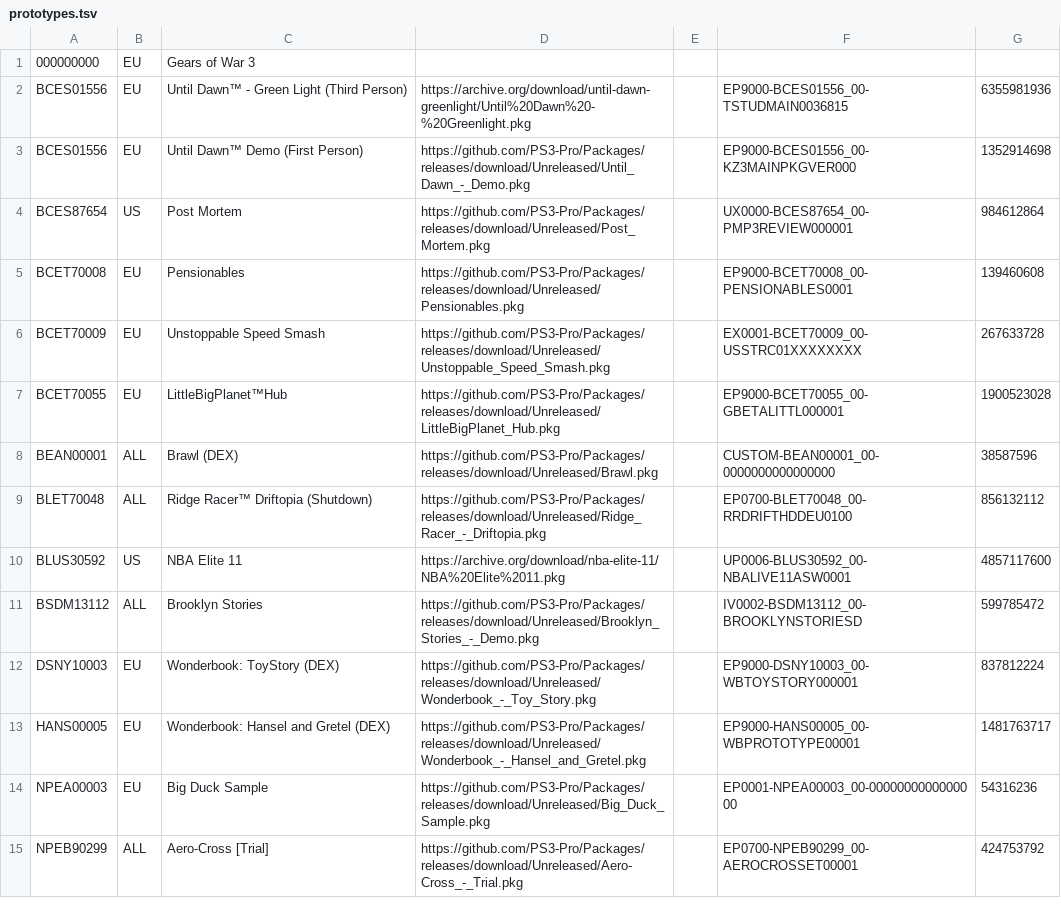
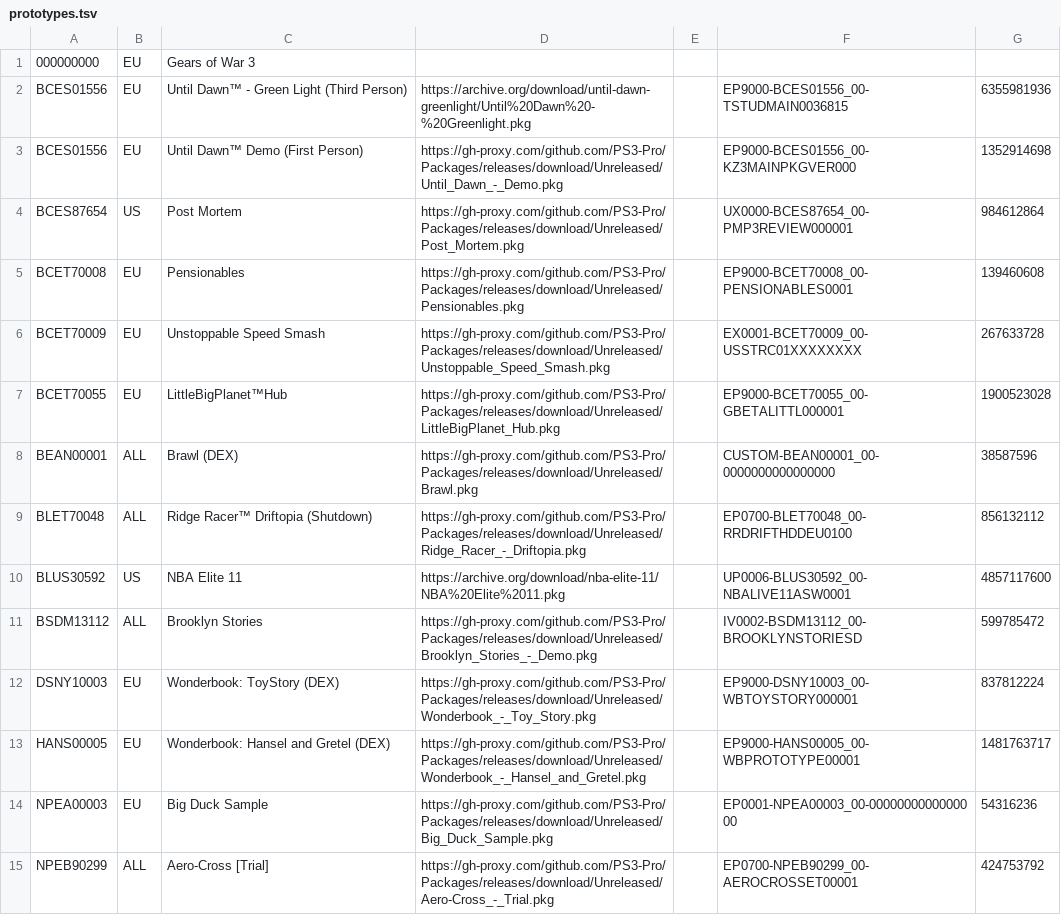
Before and after one commit to PS3-Pro/PSN-Content, a TSV file: resources/database/content/official/prototypes.tsv, drawn as a sheet; only a part is shown; the diff covers the shown part only.

Commit message:
Release

```diff
--- a/resources/database/content/official/prototypes.tsv
+++ b/resources/database/content/official/prototypes.tsv
@@ -2,14 +2,14 @@
 BCES01556	EU	Until Dawn™ - Green Light (Third Person)	https://archive.org/download/until-dawn-greenlight/Until%20Dawn%20-%20Greenlight.pkg		EP9000-BCES01556_00-TSTUDMAIN0036815	6355981936
-BCES01556	EU	Until Dawn™ Demo (First Person)	https://github.com/PS3-Pro/Packages/releases/download/Unreleased/Until_Dawn_-_Demo.pkg		EP9000-BCES01556_00-KZ3MAINPKGVER000	1352914698
-BCES87654	US	Post Mortem	https://github.com/PS3-Pro/Packages/releases/download/Unreleased/Post_Mortem.pkg		UX0000-BCES87654_00-PMP3REVIEW000001	984612864
-BCET70008	EU	Pensionables	https://github.com/PS3-Pro/Packages/releases/download/Unreleased/Pensionables.pkg		EP9000-BCET70008_00-PENSIONABLES0001	139460608
-BCET70009	EU	Unstoppable Speed Smash	https://github.com/PS3-Pro/Packages/releases/download/Unreleased/Unstoppable_Speed_Smash.pkg		EX0001-BCET70009_00-USSTRC01XXXXXXXX	267633728
-BCET70055	EU	LittleBigPlanet™Hub	https://github.com/PS3-Pro/Packages/releases/download/Unreleased/LittleBigPlanet_Hub.pkg		EP9000-BCET70055_00-GBETALITTL000001	1900523028
-BEAN00001	ALL	Brawl (DEX)	https://github.com/PS3-Pro/Packages/releases/download/Unreleased/Brawl.pkg		CUSTOM-BEAN00001_00-0000000000000000	38587596
-BLET70048	ALL	Ridge Racer™ Driftopia (Shutdown)	https://github.com/PS3-Pro/Packages/releases/download/Unreleased/Ridge_Racer_-_Driftopia.pkg		EP0700-BLET70048_00-RRDRIFTHDDEU0100	856132112
+BCES01556	EU	Until Dawn™ Demo (First Person)	https://gh-proxy.com/github.com/PS3-Pro/Packages/releases/download/Unreleased/Until_Dawn_-_Demo.pkg		EP9000-BCES01556_00-KZ3MAINPKGVER000	1352914698
+BCES87654	US	Post Mortem	https://gh-proxy.com/github.com/PS3-Pro/Packages/releases/download/Unreleased/Post_Mortem.pkg		UX0000-BCES87654_00-PMP3REVIEW000001	984612864
+BCET70008	EU	Pensionables	https://gh-proxy.com/github.com/PS3-Pro/Packages/releases/download/Unreleased/Pensionables.pkg		EP9000-BCET70008_00-PENSIONABLES0001	139460608
+BCET70009	EU	Unstoppable Speed Smash	https://gh-proxy.com/github.com/PS3-Pro/Packages/releases/download/Unreleased/Unstoppable_Speed_Smash.pkg		EX0001-BCET70009_00-USSTRC01XXXXXXXX	267633728
+BCET70055	EU	LittleBigPlanet™Hub	https://gh-proxy.com/github.com/PS3-Pro/Packages/releases/download/Unreleased/LittleBigPlanet_Hub.pkg		EP9000-BCET70055_00-GBETALITTL000001	1900523028
+BEAN00001	ALL	Brawl (DEX)	https://gh-proxy.com/github.com/PS3-Pro/Packages/releases/download/Unreleased/Brawl.pkg		CUSTOM-BEAN00001_00-0000000000000000	38587596
+BLET70048	ALL	Ridge Racer™ Driftopia (Shutdown)	https://gh-proxy.com/github.com/PS3-Pro/Packages/releases/download/Unreleased/Ridge_Racer_-_Driftopia.pkg		EP0700-BLET70048_00-RRDRIFTHDDEU0100	856132112
 BLUS30592	US	NBA Elite 11	https://archive.org/download/nba-elite-11/NBA%20Elite%2011.pkg		UP0006-BLUS30592_00-NBALIVE11ASW0001	4857117600
-BSDM13112	ALL	Brooklyn Stories	https://github.com/PS3-Pro/Packages/releases/download/Unreleased/Brooklyn_Stories_-_Demo.pkg		IV0002-BSDM13112_00-BROOKLYNSTORIESD	599785472
-DSNY10003	EU	Wonderbook: ToyStory (DEX)	https://github.com/PS3-Pro/Packages/releases/download/Unreleased/Wonderbook_-_Toy_Story.pkg		EP9000-DSNY10003_00-WBTOYSTORY000001	837812224
-HANS00005	EU	Wonderbook: Hansel and Gretel (DEX)	https://github.com/PS3-Pro/Packages/releases/download/Unreleased/Wonderbook_-_Hansel_and_Gretel.pkg		EP9000-HANS00005_00-WBPROTOTYPE00001	1481763717
-NPEA00003	EU	Big Duck Sample	https://github.com/PS3-Pro/Packages/releases/download/Unreleased/Big_Duck_Sample.pkg		EP0001-NPEA00003_00-0000000000000000	54316236
-NPEB90299	ALL	Aero-Cross [Trial]	https://github.com/PS3-Pro/Packages/releases/download/Unreleased/Aero-Cross_-_Trial.pkg		EP0700-NPEB90299_00-AEROCROSSET00001	424753792
+BSDM13112	ALL	Brooklyn Stories	https://gh-proxy.com/github.com/PS3-Pro/Packages/releases/download/Unreleased/Brooklyn_Stories_-_Demo.pkg		IV0002-BSDM13112_00-BROOKLYNSTORIESD	599785472
+DSNY10003	EU	Wonderbook: ToyStory (DEX)	https://gh-proxy.com/github.com/PS3-Pro/Packages/releases/download/Unreleased/Wonderbook_-_Toy_Story.pkg		EP9000-DSNY10003_00-WBTOYSTORY000001	837812224
+HANS00005	EU	Wonderbook: Hansel and Gretel (DEX)	https://gh-proxy.com/github.com/PS3-Pro/Packages/releases/download/Unreleased/Wonderbook_-_Hansel_and_Gretel.pkg		EP9000-HANS00005_00-WBPROTOTYPE00001	1481763717
+NPEA00003	EU	Big Duck Sample	https://gh-proxy.com/github.com/PS3-Pro/Packages/releases/download/Unreleased/Big_Duck_Sample.pkg		EP0001-NPEA00003_00-0000000000000000	54316236
+NPEB90299	ALL	Aero-Cross [Trial]	https://gh-proxy.com/github.com/PS3-Pro/Packages/releases/download/Unreleased/Aero-Cross_-_Trial.pkg		EP0700-NPEB90299_00-AEROCROSSET00001	424753792
```
Also changed, not shown: 11 edited cells elsewhere in this file.
